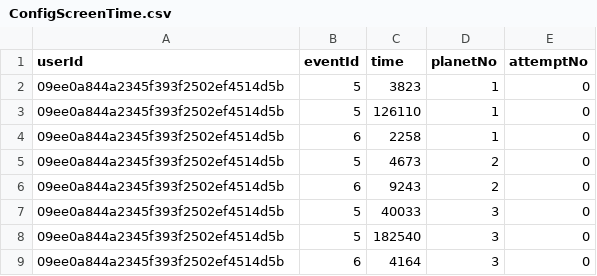
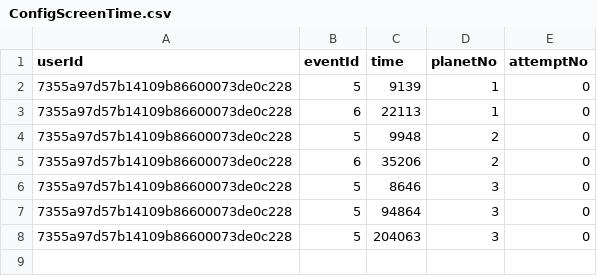
Before and after one commit to msnizami/ExpGame, a CSV file: BackEnd/LogData/ConfigScreenTime.csv, drawn as a sheet.

```diff
--- a/BackEnd/LogData/ConfigScreenTime.csv
+++ b/BackEnd/LogData/ConfigScreenTime.csv
@@ -1,9 +1,8 @@
 userId,eventId,time,planetNo,attemptNo
-09ee0a844a2345f393f2502ef4514d5b,5,3823,1,0
-09ee0a844a2345f393f2502ef4514d5b,5,126110,1,0
-09ee0a844a2345f393f2502ef4514d5b,6,2258,1,0
-09ee0a844a2345f393f2502ef4514d5b,5,4673,2,0
-09ee0a844a2345f393f2502ef4514d5b,6,9243,2,0
-09ee0a844a2345f393f2502ef4514d5b,5,40033,3,0
-09ee0a844a2345f393f2502ef4514d5b,5,182540,3,0
-09ee0a844a2345f393f2502ef4514d5b,6,4164,3,0
+7355a97d57b14109b86600073de0c228,5,9139,1,0
+7355a97d57b14109b86600073de0c228,6,22113,1,0
+7355a97d57b14109b86600073de0c228,5,9948,2,0
+7355a97d57b14109b86600073de0c228,6,35206,2,0
+7355a97d57b14109b86600073de0c228,5,8646,3,0
+7355a97d57b14109b86600073de0c228,5,94864,3,0
+7355a97d57b14109b86600073de0c228,5,204063,3,0
```
Also changed, not shown: BackEnd/LogData/performance.csv, BackEnd/LogData/performance_dice.csv, 6 other files.
